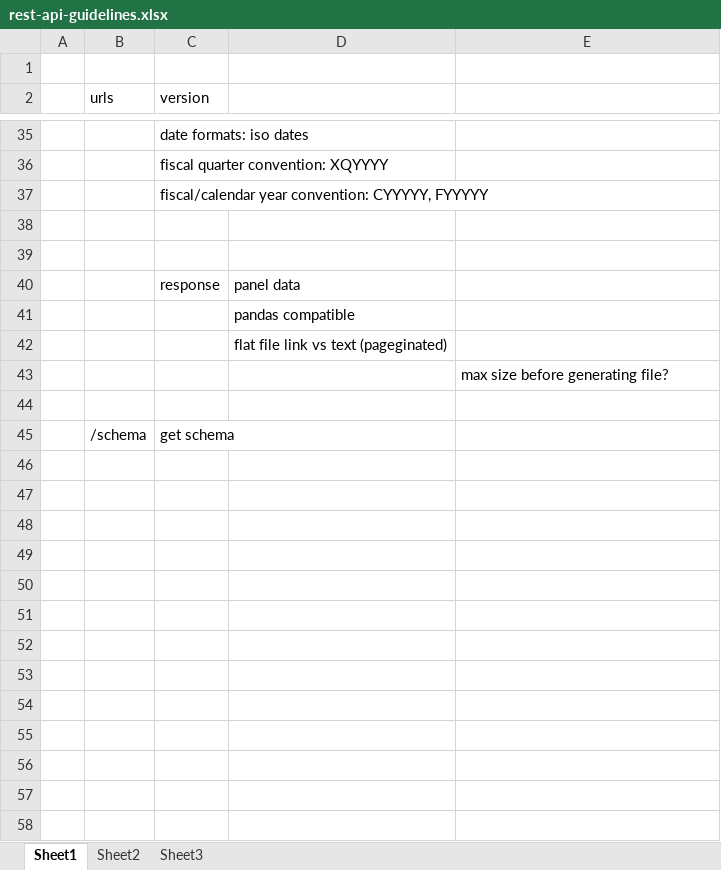
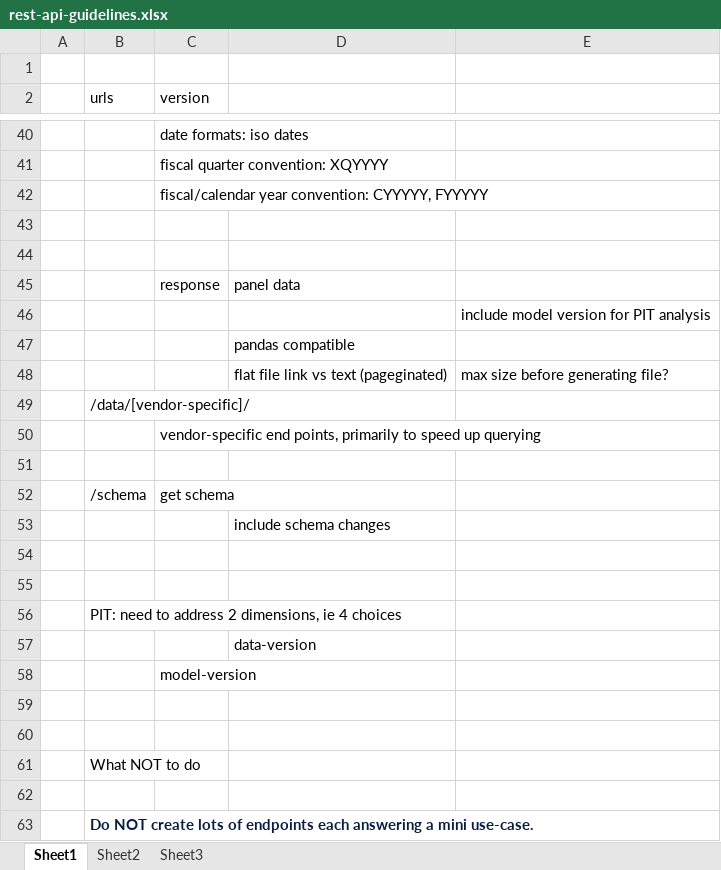
Before and after one commit to siia-fisd/altdata-council, an Excel workbook: api/rest-api-guidelines.xlsx, sheet Sheet1, drawn as a sheet; only a part is shown, gaps mark what is left out; values as stored, in another font and other column widths than the file's, no borders; removed rows and columns are numbered as before the commit, all else as after; the diff covers the shown part only; the diff names each change by its address in the sheet, - before the commit and + after, or states it on an @@ line.

```diff
--- a/api/rest-api-guidelines.xlsx (sheet Sheet1)
+++ b/api/rest-api-guidelines.xlsx (sheet Sheet1)
+row 46:  |  |  |  | include model version for PIT analysis
-E48: (empty)
+E48: max size before generating file?
-row 43:  |  |  |  | max size before generating file?
+row 49:  | /data/[vendor-specific]/
+row 50:  |  | vendor-specific end points, primarily to speed up querying
+row 53:  |  |  | include schema changes
+row 54: (empty)
+row 55: (empty)
+row 56:  | PIT: need to address 2 dimensions, ie 4 choices
+row 57:  |  |  | data-version
+row 58:  |  | model-version
+row 59: (empty)
+row 60: (empty)
+row 61:  | What NOT to do
+row 62: (empty)
+row 63:  | Do NOT create lots of endpoints each answering a mini use-case.
```
Also changed, not shown: 33 added rows, 1 removed row and 1 edited cell elsewhere in this sheet.
